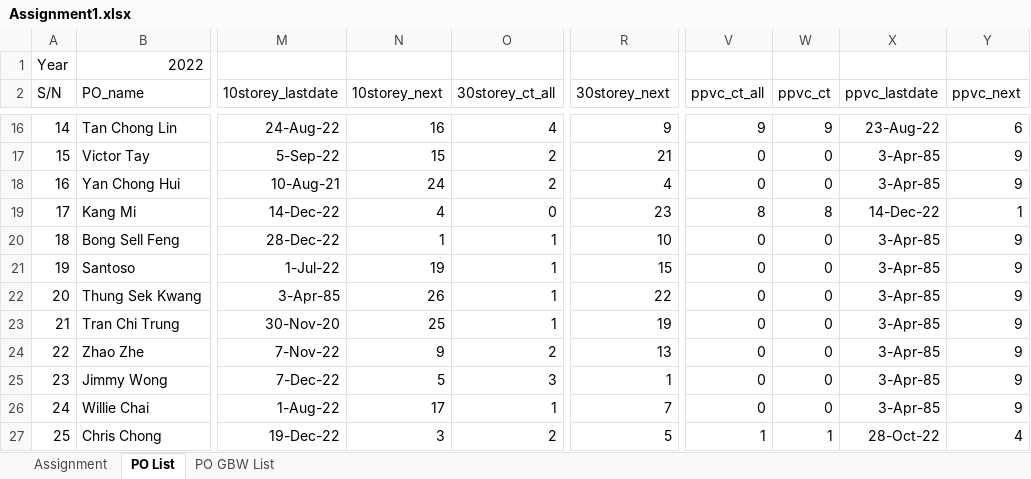
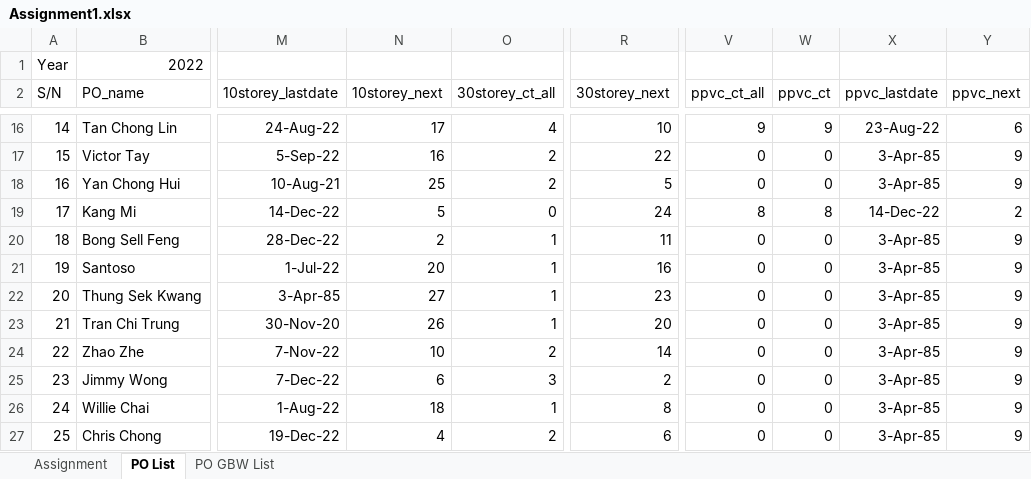
Before and after one commit to chin5oon/STassignment, an Excel workbook: Assignment1.xlsx, sheet PO List, drawn as a sheet; only a part is shown, gaps mark what is left out; values as stored, in another font and other column widths than the file's, no borders; conditional formats not drawn; the diff covers the shown part only; the diff names each change by its address in the sheet, - before the commit and + after, or states it on an @@ line.

```diff
--- a/Assignment1.xlsx (sheet PO List)
+++ b/Assignment1.xlsx (sheet PO List)
-N16 (10storey_next): 16
+N16 (10storey_next): 17
-R16 (30storey_next): 9
+R16 (30storey_next): 10
-N17 (10storey_next): 15
+N17 (10storey_next): 16
-R17 (30storey_next): 21
+R17 (30storey_next): 22
-N18 (10storey_next): 24
+N18 (10storey_next): 25
-R18 (30storey_next): 4
+R18 (30storey_next): 5
-N19 (10storey_next): 4
+N19 (10storey_next): 5
-R19 (30storey_next): 23
+R19 (30storey_next): 24
-Y19 (ppvc_next): 1
+Y19 (ppvc_next): 2
-N20 (10storey_next): 1
+N20 (10storey_next): 2
-R20 (30storey_next): 10
+R20 (30storey_next): 11
-N21 (10storey_next): 19
+N21 (10storey_next): 20
-R21 (30storey_next): 15
+R21 (30storey_next): 16
-N22 (10storey_next): 26
+N22 (10storey_next): 27
-R22 (30storey_next): 22
+R22 (30storey_next): 23
-N23 (10storey_next): 25
+N23 (10storey_next): 26
-R23 (30storey_next): 19
+R23 (30storey_next): 20
-N24 (10storey_next): 9
+N24 (10storey_next): 10
-R24 (30storey_next): 13
+R24 (30storey_next): 14
-N25 (10storey_next): 5
+N25 (10storey_next): 6
-R25 (30storey_next): 1
+R25 (30storey_next): 2
-N26 (10storey_next): 17
+N26 (10storey_next): 18
-R26 (30storey_next): 7
+R26 (30storey_next): 8
-N27 (10storey_next): 3
+N27 (10storey_next): 4
-R27 (30storey_next): 5
+R27 (30storey_next): 6
-V27 (ppvc_ct_all): 1
+V27 (ppvc_ct_all): 0
-W27 (ppvc_ct): 1
+W27 (ppvc_ct): 0
-X27 (ppvc_lastdate): 28-Oct-22
+X27 (ppvc_lastdate): 3-Apr-85
-Y27 (ppvc_next): 4
+Y27 (ppvc_next): 9
```
Also changed, not shown: 43 edited cells elsewhere in this sheet, sheet Assignment, sheet PO GBW List.
